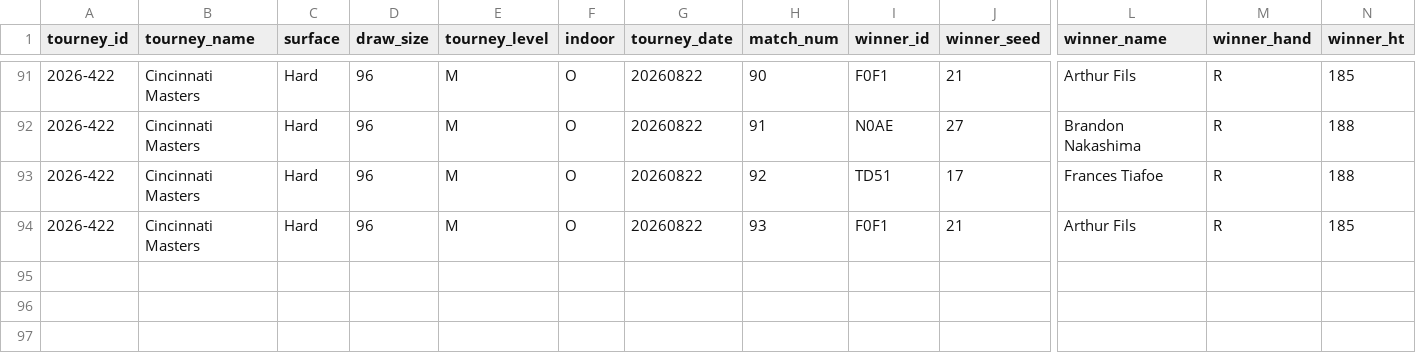
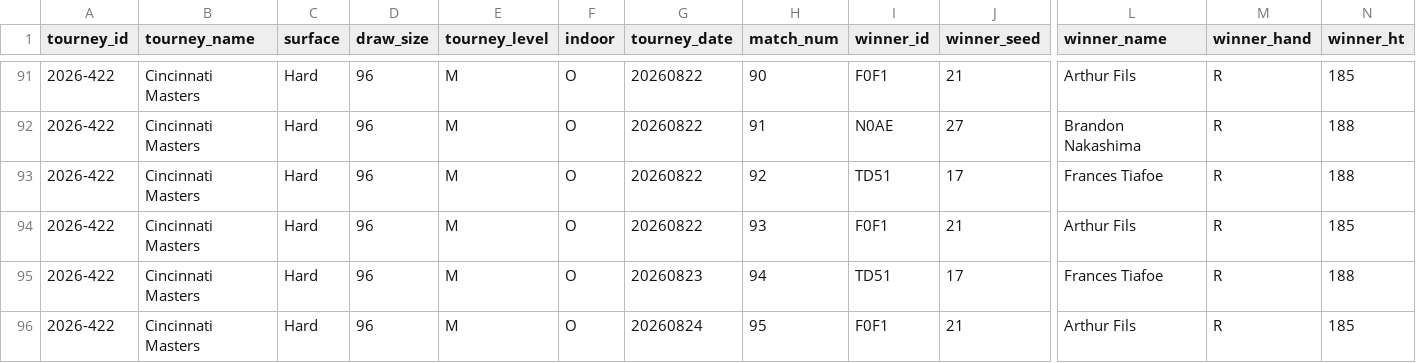
Before and after one commit to gmalbert/tennis-predictions, a CSV file: tml-data/ongoing_tourneys.csv, drawn as a sheet; only a part is shown, gaps mark what is left out; rows hold the shown columns only; the diff names each change by its address in the sheet, - before the commit and + after, or states it on an @@ line.

```diff
--- a/tml-data/ongoing_tourneys.csv
+++ b/tml-data/ongoing_tourneys.csv
+row 95: 2026-422 | Cincinnati Masters | Hard | 96 | M | O | 20260823 | 94 | TD51 | 17 | Frances Tiafoe | R | 188
+row 96: 2026-422 | Cincinnati Masters | Hard | 96 | M | O | 20260824 | 95 | F0F1 | 21 | Arthur Fils | R | 185
```
Also changed, not shown: data_files/flashscore_odds_history.csv, 3 other files.
